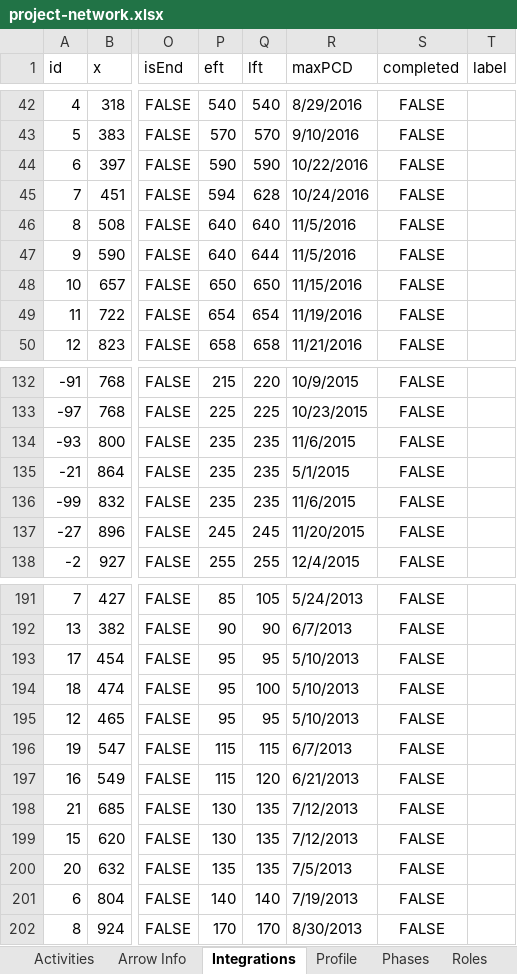
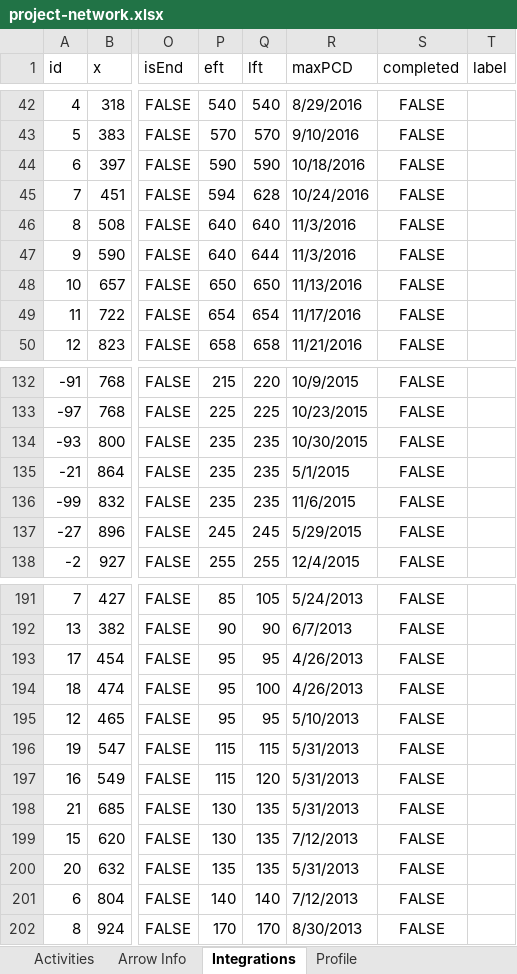
Before and after one commit to abf7d/critical-pass, an Excel workbook: apps/explorer/src/assets/sample-data/project-network.xlsx, sheet Integrations, drawn as a sheet; only a part is shown, gaps mark what is left out; values as stored, in another font and other column widths than the file's, no borders; the diff covers the shown part only; the diff names each change by its address in the sheet, - before the commit and + after, or states it on an @@ line.

```diff
--- a/apps/explorer/src/assets/sample-data/project-network.xlsx (sheet Integrations)
+++ b/apps/explorer/src/assets/sample-data/project-network.xlsx (sheet Integrations)
-R44 (maxPCD): 10/22/2016
+R44 (maxPCD): 10/18/2016
-R46:R47 (maxPCD): 11/5/2016
+R46:R47 (maxPCD): 11/3/2016
-R48 (maxPCD): 11/15/2016
+R48 (maxPCD): 11/13/2016
-R49 (maxPCD): 11/19/2016
+R49 (maxPCD): 11/17/2016
-R134 (maxPCD): 11/6/2015
+R134 (maxPCD): 10/30/2015
-R137 (maxPCD): 11/20/2015
+R137 (maxPCD): 5/29/2015
-R193:R194 (maxPCD): 5/10/2013
+R193:R194 (maxPCD): 4/26/2013
-R196 (maxPCD): 6/7/2013
+R196 (maxPCD): 5/31/2013
-R197 (maxPCD): 6/21/2013
+R197 (maxPCD): 5/31/2013
-R198 (maxPCD): 7/12/2013
+R198 (maxPCD): 5/31/2013
-R200 (maxPCD): 7/5/2013
+R200 (maxPCD): 5/31/2013
-R201 (maxPCD): 7/19/2013
+R201 (maxPCD): 7/12/2013
```
Also changed, not shown: 17 edited cells elsewhere in this sheet, sheet Roles, sheet Arrow Info, sheet Profile, other sheet tabs, 13 other files.
